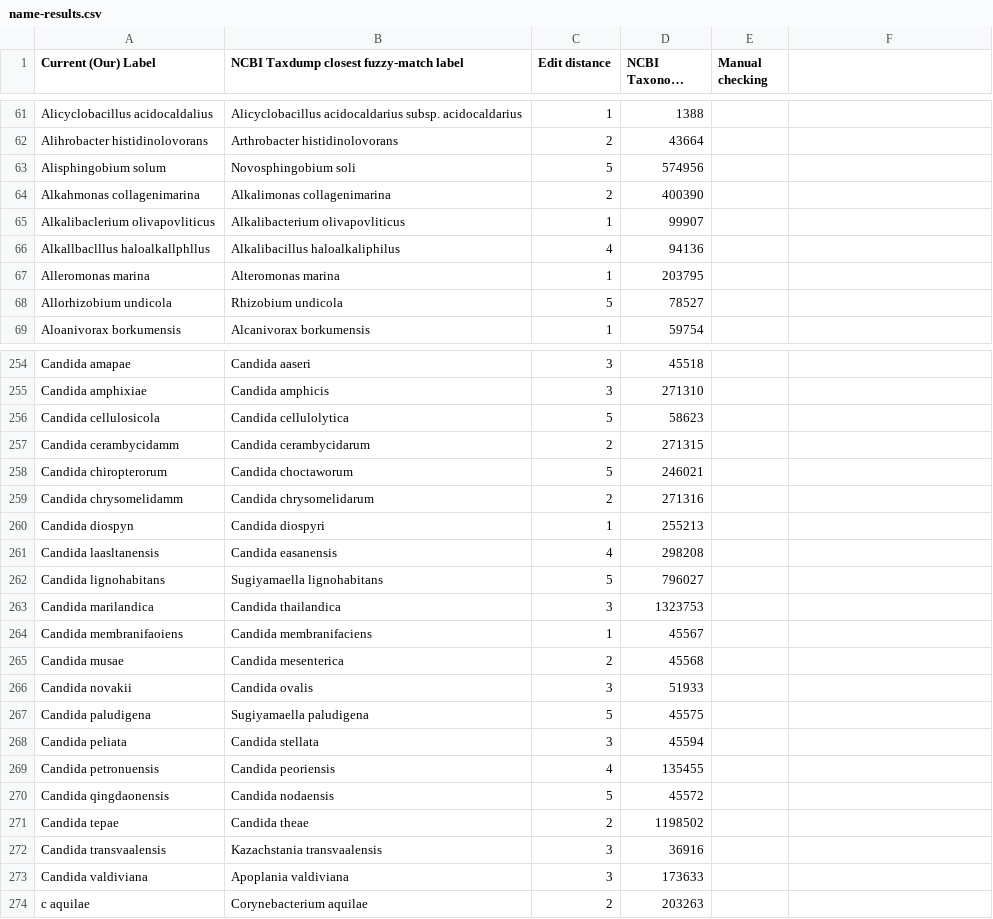
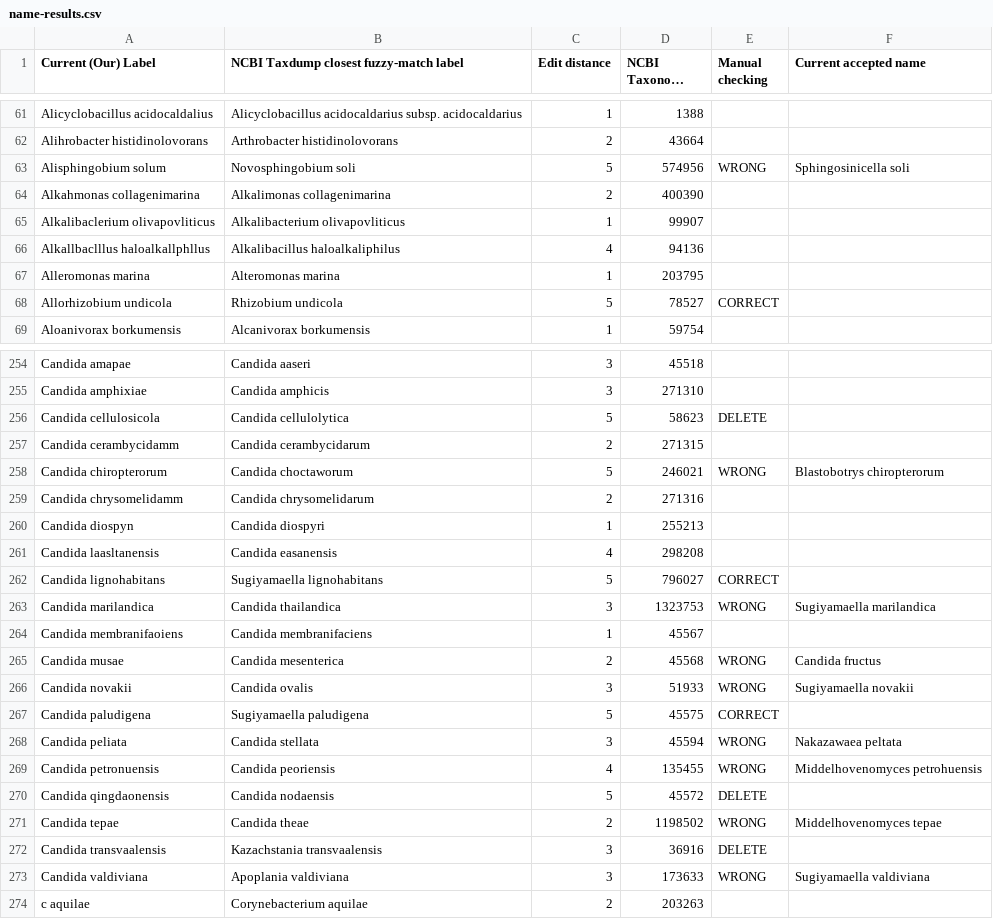
Before and after one commit to ContentMine/ijsem, a CSV file: label-cleaning/name-results.csv, drawn as a sheet; only a part is shown, gaps mark what is left out; long unchanged cells end in …; the diff covers the shown part only; the diff names each change by its address in the sheet, - before the commit and + after, or states it on an @@ line.

Commit message:
more cleaning

```diff
--- a/label-cleaning/name-results.csv
+++ b/label-cleaning/name-results.csv
-F1: (empty)
+F1: Current accepted name
-E63 (Manual checking): (empty)
+E63 (Manual checking): WRONG
-F63 (Current accepted name): (empty)
+F63 (Current accepted name): Sphingosinicella soli
-E68 (Manual checking): (empty)
+E68 (Manual checking): CORRECT
-E256 (Manual checking): (empty)
+E256 (Manual checking): DELETE
-E258 (Manual checking): (empty)
+E258 (Manual checking): WRONG
-F258 (Current accepted name): (empty)
+F258 (Current accepted name): Blastobotrys chiropterorum
-E262 (Manual checking): (empty)
+E262 (Manual checking): CORRECT
-E263 (Manual checking): (empty)
+E263 (Manual checking): WRONG
-F263 (Current accepted name): (empty)
+F263 (Current accepted name): Sugiyamaella marilandica
-E265:E266 (Manual checking): (empty)
+E265:E266 (Manual checking): WRONG
-F265 (Current accepted name): (empty)
+F265 (Current accepted name): Candida fructus
-F266 (Current accepted name): (empty)
+F266 (Current accepted name): Sugiyamaella novakii
-E267 (Manual checking): (empty)
+E267 (Manual checking): CORRECT
-E268:E269 (Manual checking): (empty)
+E268:E269 (Manual checking): WRONG
-F268 (Current accepted name): (empty)
+F268 (Current accepted name): Nakazawaea peltata
-F269 (Current accepted name): (empty)
+F269 (Current accepted name): Middelhovenomyces petrohuensis
-E270 (Manual checking): (empty)
+E270 (Manual checking): DELETE
-E271 (Manual checking): (empty)
+E271 (Manual checking): WRONG
-F271 (Current accepted name): (empty)
+F271 (Current accepted name): Middelhovenomyces tepae
-E272 (Manual checking): (empty)
+E272 (Manual checking): DELETE
-E273 (Manual checking): (empty)
+E273 (Manual checking): WRONG
-F273 (Current accepted name): (empty)
+F273 (Current accepted name): Sugiyamaella valdiviana
```
Also changed, not shown: 74 edited cells elsewhere in this file.
